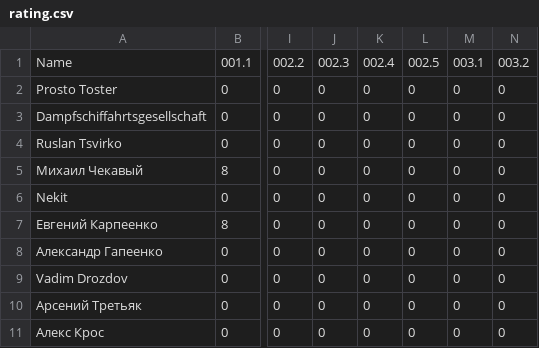
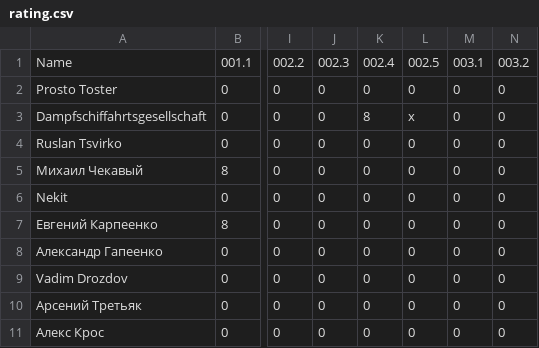
Before and after one commit to teachpyby/teachpyby.github.io, a CSV file: rating/rating.csv, drawn as a sheet; only a part is shown, gaps mark what is left out; the diff names each change by its address in the sheet, - before the commit and + after, or states it on an @@ line.

Commit message:
update ratings

```diff
--- a/rating/rating.csv
+++ b/rating/rating.csv
-K3: 0
+K3: 8
-L3: 0
+L3: x
```
Also changed, not shown: 1 other file.
